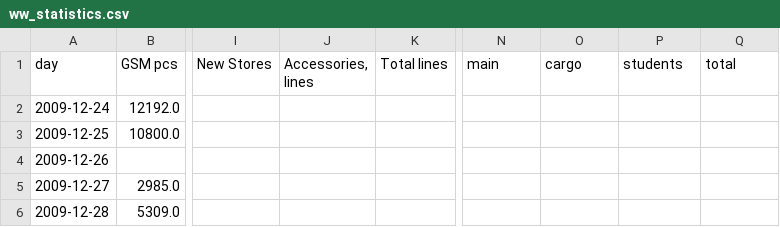
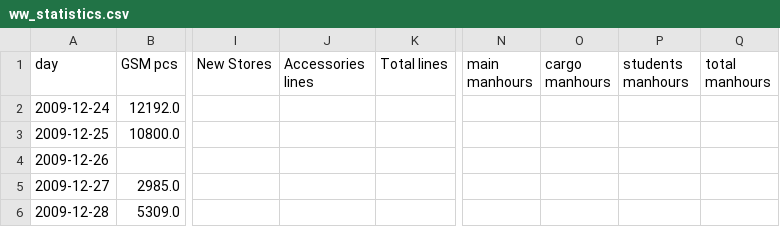
Before and after one commit to aromanenko/ATSF, a CSV file: data/ww_statistics.csv, drawn as a sheet; only a part is shown, gaps mark what is left out; the diff names each change by its address in the sheet, - before the commit and + after, or states it on an @@ line.

Commit message:
Update ww_statistics.csv
some updates

```diff
--- a/data/ww_statistics.csv
+++ b/data/ww_statistics.csv
-J1: Accessories, lines
+J1: Accessories lines
-N1: main
+N1: main manhours
-O1: cargo
+O1: cargo manhours
-P1: students
+P1: students manhours
-Q1: total
+Q1: total manhours
```
